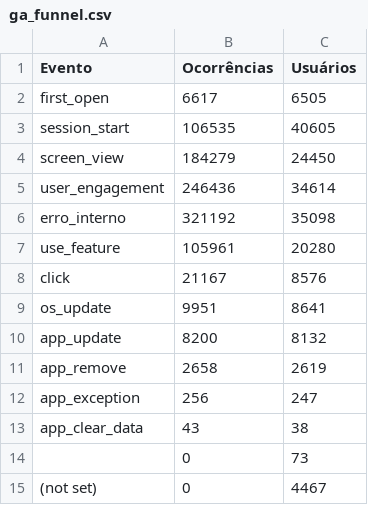
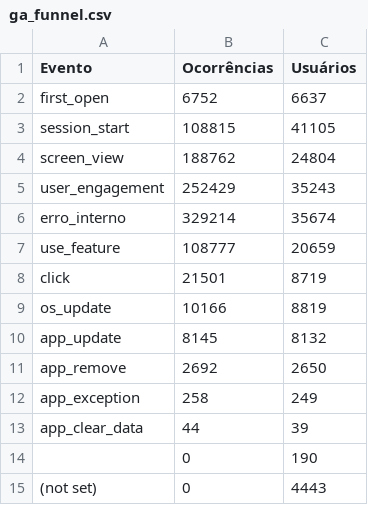
Before and after one commit to fabioramos-02/matomo, a CSV file: matomo-analytics-dashboard/exports/ga_funnel.csv, drawn as a sheet.

```diff
--- a/matomo-analytics-dashboard/exports/ga_funnel.csv
+++ b/matomo-analytics-dashboard/exports/ga_funnel.csv
@@ -1,15 +1,15 @@
 Evento;Ocorrências;Usuários
-first_open;6617;6505
-session_start;106535;40605
-screen_view;184279;24450
-user_engagement;246436;34614
-erro_interno;321192;35098
-use_feature;105961;20280
-click;21167;8576
-os_update;9951;8641
-app_update;8200;8132
-app_remove;2658;2619
-app_exception;256;247
-app_clear_data;43;38
-;0;73
-(not set);0;4467
+first_open;6752;6637
+session_start;108815;41105
+screen_view;188762;24804
+user_engagement;252429;35243
+erro_interno;329214;35674
+use_feature;108777;20659
+click;21501;8719
+os_update;10166;8819
+app_update;8145;8132
+app_remove;2692;2650
+app_exception;258;249
+app_clear_data;44;39
+;0;190
+(not set);0;4443
```
Also changed, not shown: matomo-analytics-dashboard/exports/ga_cities.csv, matomo-analytics-dashboard/exports/ga_links.csv, 4 other files.
